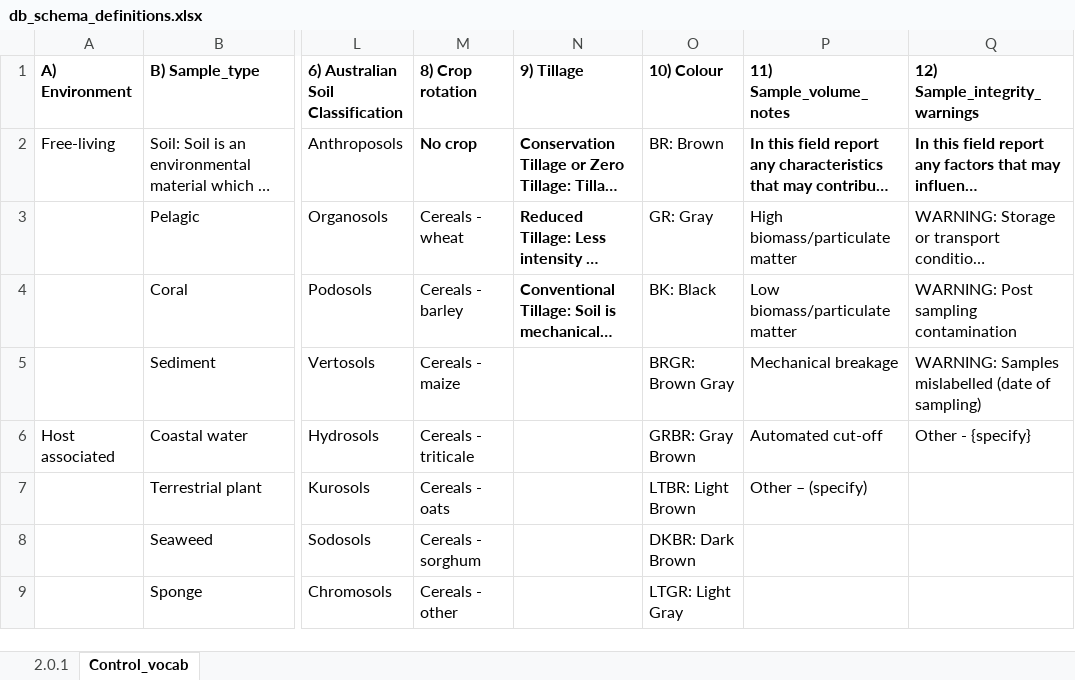
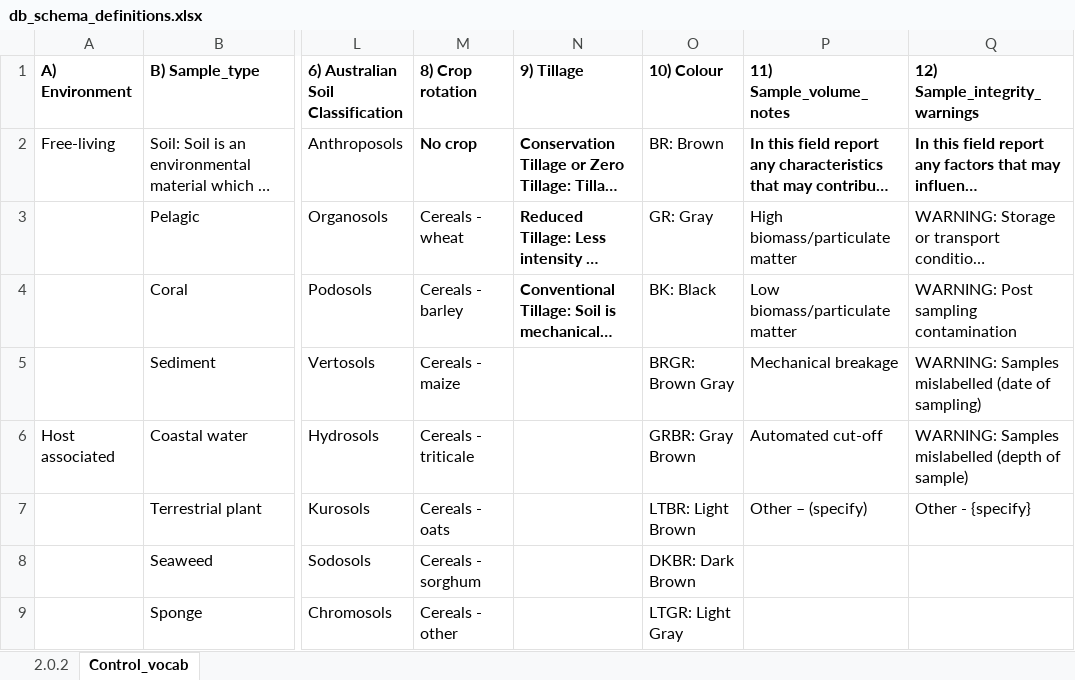
Before and after one commit to AusMicrobiome/contextualdb_doc, an Excel workbook: db_schema_definitions/db_schema_definitions.xlsx, sheet Control_vocab, drawn as a sheet; only a part is shown, gaps mark what is left out; long unchanged cells end in …; values as stored, in another font and other column widths than the file's, no borders; the diff names each change by its address in the sheet, - before the commit and + after, or states it on an @@ line.

Commit message:
Revised Controlled Vocab

```diff
--- a/db_schema_definitions/db_schema_definitions.xlsx (sheet Control_vocab)
+++ b/db_schema_definitions/db_schema_definitions.xlsx (sheet Control_vocab)
-sheet tab: 2.0.1
+sheet tab: 2.0.2
-Q6 (12) Sample_integrity_warnings): Other - {specify}
+Q6 (12) Sample_integrity_warnings): WARNING: Samples mislabelled (depth of sample)
-Q7 (12) Sample_integrity_warnings): (empty)
+Q7 (12) Sample_integrity_warnings): Other - {specify}
```
